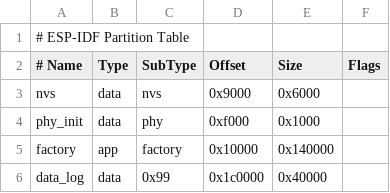
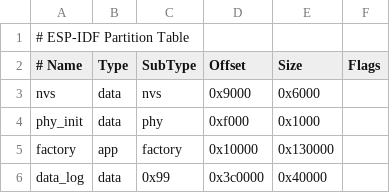
Before and after one commit to Skyler84/mains-monitor, a CSV file: partitions.csv, drawn as a sheet.

Commit message:
Update partitions to 4MB

```diff
--- a/partitions.csv
+++ b/partitions.csv
@@ -4,3 +4,3 @@ nvs,      data, nvs,     0x9000,  0x6000,
 phy_init, data, phy,     0xf000,  0x1000,
-factory,  app,  factory, 0x10000, 0x140000,
-data_log, data, 0x99,    0x1c0000,0x40000,
+factory,  app,  factory, 0x10000, 0x130000,
+data_log, data, 0x99,    0x3c0000,0x40000,
```
